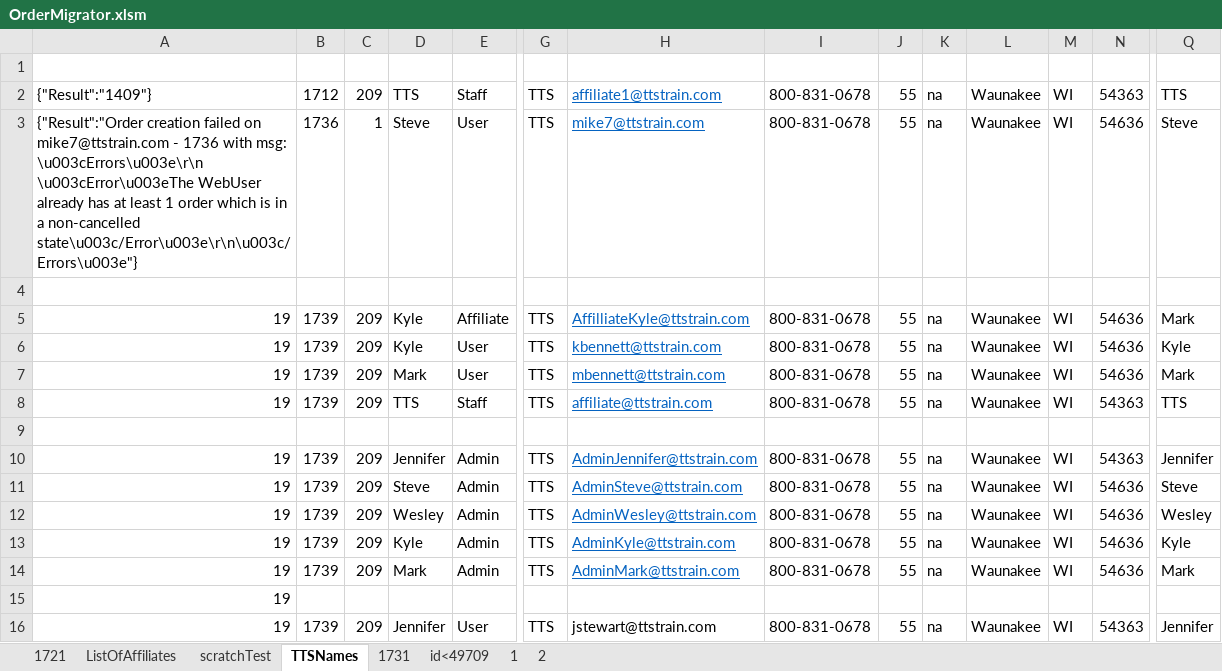
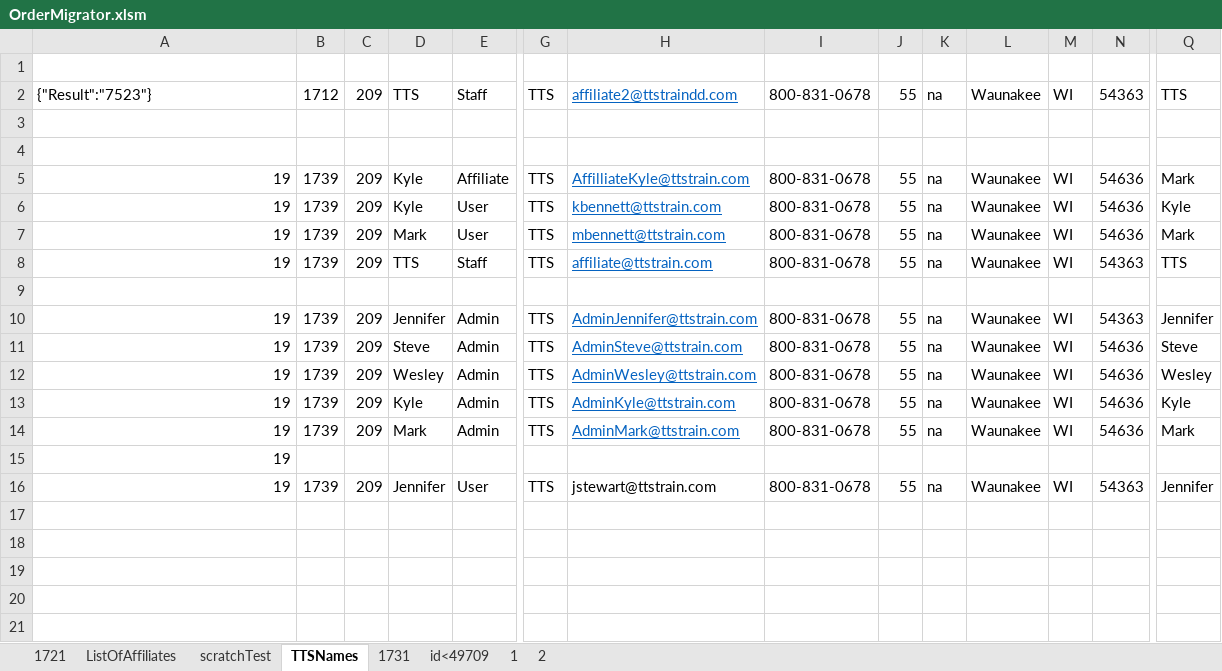
Before and after one commit to justSteve/bankwebinars, an Excel workbook: CUWebinars.Web/App_Data/Orders/OrderMigrator.xlsm, sheet TTSNames, drawn as a sheet; only a part is shown, gaps mark what is left out; values as stored, in another font and other column widths than the file's, no borders; rows hold the shown columns only; the diff names each change by its address in the sheet, - before the commit and + after, or states it on an @@ line.

```diff
--- a/CUWebinars.Web/App_Data/Orders/OrderMigrator.xlsm (sheet TTSNames)
+++ b/CUWebinars.Web/App_Data/Orders/OrderMigrator.xlsm (sheet TTSNames)
-A2: {"Result":"1409"}
+A2: {"Result":"7523"}
-H2: affiliate1@ttstrain.com
+H2: affiliate2@ttstraindd.com
-row 3: {"Result":"Order creation failed on mike7@ttstrain.com - 1736 with msg: \u003cErrors\u003e\r\n \u003cError\u003eThe WebUser already has at least 1 order which is in a non-cancelled state\u003c/Error\u003e\r\n\u003c/Errors\u003e"} | 1736 | 1 | Steve | User | TTS | mike7@ttstrain.com | 800-831-0678 | 55 | na | Waunakee | WI | 54636 | Steve
+row 3: (empty)
```
Also changed, not shown: sheet 2, hidden cells, 4 other files.
